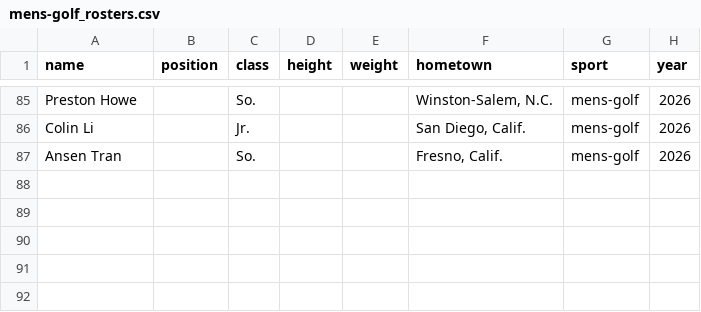
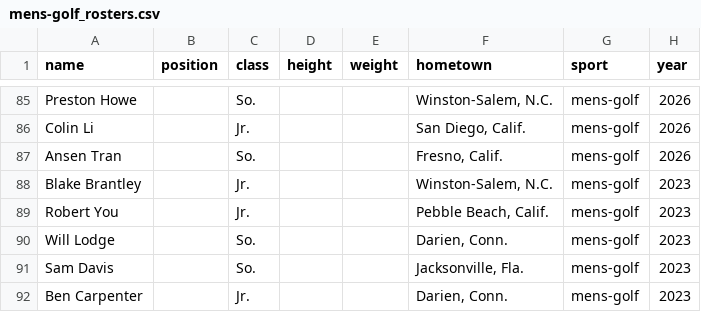
Before and after one commit to Dartmouth-Sports-Data-and-Analytics/geo, a CSV file: data/rosters/yale/mens-golf_rosters.csv, drawn as a sheet; only a part is shown, gaps mark what is left out.

```diff
--- a/data/rosters/yale/mens-golf_rosters.csv
+++ b/data/rosters/yale/mens-golf_rosters.csv
@@ -87 +87,6 @@ Colin Li,,Jr.,,,"San Diego, Calif.",mens-golf,2026
 Ansen Tran,,So.,,,"Fresno, Calif.",mens-golf,2026
+Blake Brantley,,Jr.,,,"Winston-Salem, N.C.",mens-golf,2023
+Robert You,,Jr.,,,"Pebble Beach, Calif.",mens-golf,2023
+Will Lodge,,So.,,,"Darien, Conn.",mens-golf,2023
+Sam Davis,,So.,,,"Jacksonville, Fla.",mens-golf,2023
+Ben Carpenter,,Jr.,,,"Darien, Conn.",mens-golf,2023
```
Also changed, not shown: data/_hometown_cache.csv, data/geo-rosters/yale_rosters_geo.csv, 7 other files.
